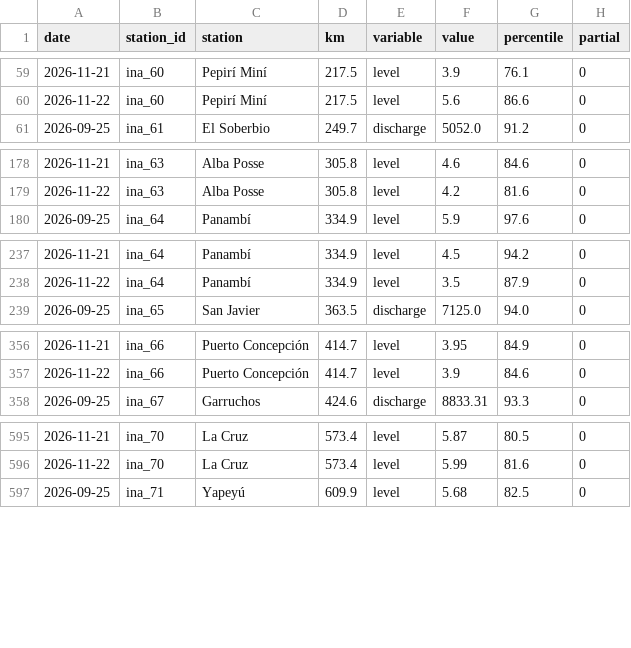
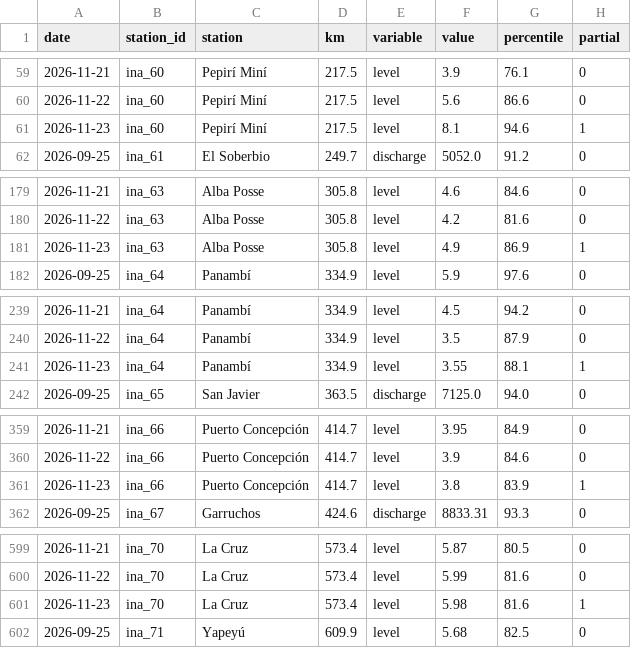
Before and after one commit to sebastian-reolon/clima-uy, a CSV file: data/rio/crecida-60d.csv, drawn as a sheet; only a part is shown, gaps mark what is left out; the diff covers the shown part only; the diff names each change by its address in the sheet, - before the commit and + after, or states it on an @@ line.

```diff
--- a/data/rio/crecida-60d.csv
+++ b/data/rio/crecida-60d.csv
+row 61: 2026-11-23 | ina_60 | Pepirí Miní | 217.5 | level | 8.1 | 94.6 | 1
+row 181: 2026-11-23 | ina_63 | Alba Posse | 305.8 | level | 4.9 | 86.9 | 1
+row 241: 2026-11-23 | ina_64 | Panambí | 334.9 | level | 3.55 | 88.1 | 1
+row 361: 2026-11-23 | ina_66 | Puerto Concepción | 414.7 | level | 3.8 | 83.9 | 1
+row 601: 2026-11-23 | ina_70 | La Cruz | 573.4 | level | 5.98 | 81.6 | 1
```
Also changed, not shown: 7 added rows and 4 edited cells elsewhere in this file, 11 other files.
